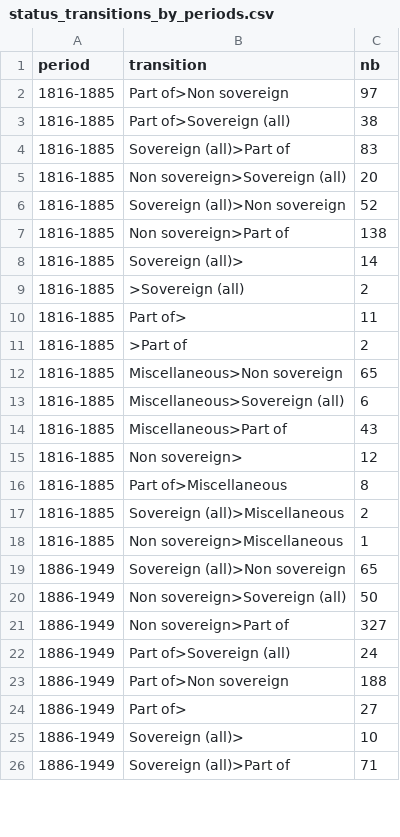
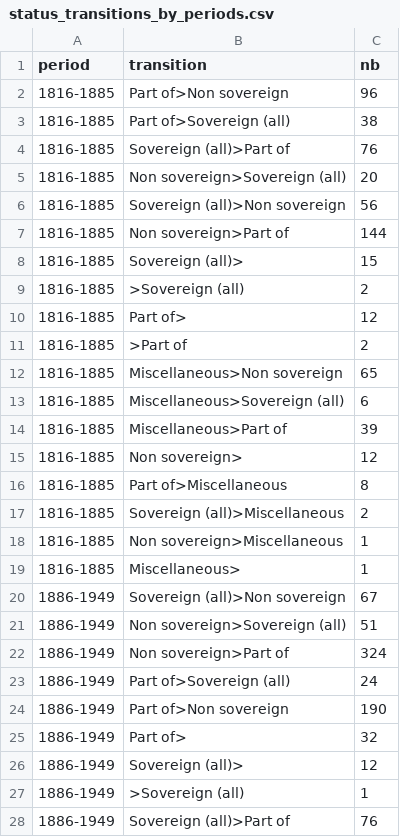
Before and after one commit to medialab/GeoPolHist, a CSV file: data/aggregated/status_transitions_by_periods.csv, drawn as a sheet; only a part is shown; the diff covers the shown part only.

```diff
--- a/data/aggregated/status_transitions_by_periods.csv
+++ b/data/aggregated/status_transitions_by_periods.csv
@@ -1,11 +1,11 @@
 period,transition,nb
-1816-1885,Part of>Non sovereign,97
+1816-1885,Part of>Non sovereign,96
 1816-1885,Part of>Sovereign (all),38
-1816-1885,Sovereign (all)>Part of,83
+1816-1885,Sovereign (all)>Part of,76
 1816-1885,Non sovereign>Sovereign (all),20
-1816-1885,Sovereign (all)>Non sovereign,52
-1816-1885,Non sovereign>Part of,138
-1816-1885,Sovereign (all)>,14
+1816-1885,Sovereign (all)>Non sovereign,56
+1816-1885,Non sovereign>Part of,144
+1816-1885,Sovereign (all)>,15
 1816-1885,>Sovereign (all),2
-1816-1885,Part of>,11
+1816-1885,Part of>,12
 1816-1885,>Part of,2
@@ -13,3 +13,3 @@ period,transition,nb
 1816-1885,Miscellaneous>Sovereign (all),6
-1816-1885,Miscellaneous>Part of,43
+1816-1885,Miscellaneous>Part of,39
 1816-1885,Non sovereign>,12
@@ -18,9 +18,11 @@ period,transition,nb
 1816-1885,Non sovereign>Miscellaneous,1
-1886-1949,Sovereign (all)>Non sovereign,65
-1886-1949,Non sovereign>Sovereign (all),50
-1886-1949,Non sovereign>Part of,327
+1816-1885,Miscellaneous>,1
+1886-1949,Sovereign (all)>Non sovereign,67
+1886-1949,Non sovereign>Sovereign (all),51
+1886-1949,Non sovereign>Part of,324
 1886-1949,Part of>Sovereign (all),24
-1886-1949,Part of>Non sovereign,188
-1886-1949,Part of>,27
-1886-1949,Sovereign (all)>,10
-1886-1949,Sovereign (all)>Part of,71
+1886-1949,Part of>Non sovereign,190
+1886-1949,Part of>,32
+1886-1949,Sovereign (all)>,12
+1886-1949,>Sovereign (all),1
+1886-1949,Sovereign (all)>Part of,76
```
Also changed, not shown: 1 added row, 1 removed row and 5 edited cells elsewhere in this file, data/aggregated/GeoPolHist_statu_group_over_time.csv, data/aggregated/GeoPolHist_status_over_time.csv, 6 other files.
